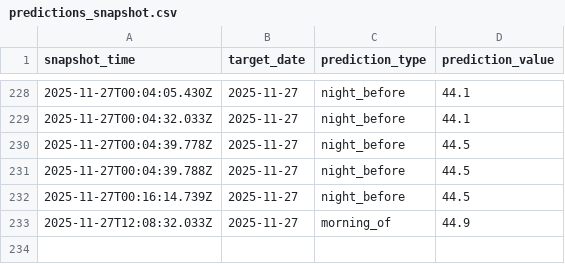
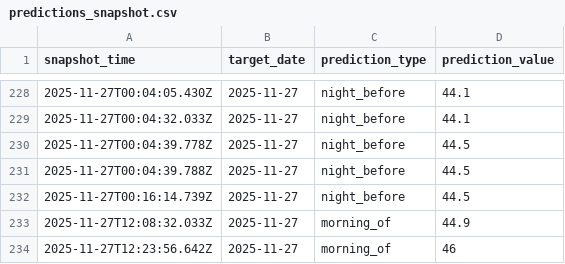
Before and after one commit to hwaheed13/nws-forecast-logger, a CSV file: predictions_snapshot.csv, drawn as a sheet; only a part is shown, gaps mark what is left out.

Commit message:
Log morning_of prediction for 2025-11-27

```diff
--- a/predictions_snapshot.csv
+++ b/predictions_snapshot.csv
@@ -233 +233,2 @@ snapshot_time,target_date,prediction_type,prediction_value
 2025-11-27T12:08:32.033Z,2025-11-27,morning_of,44.9
+2025-11-27T12:23:56.642Z,2025-11-27,morning_of,46
```
